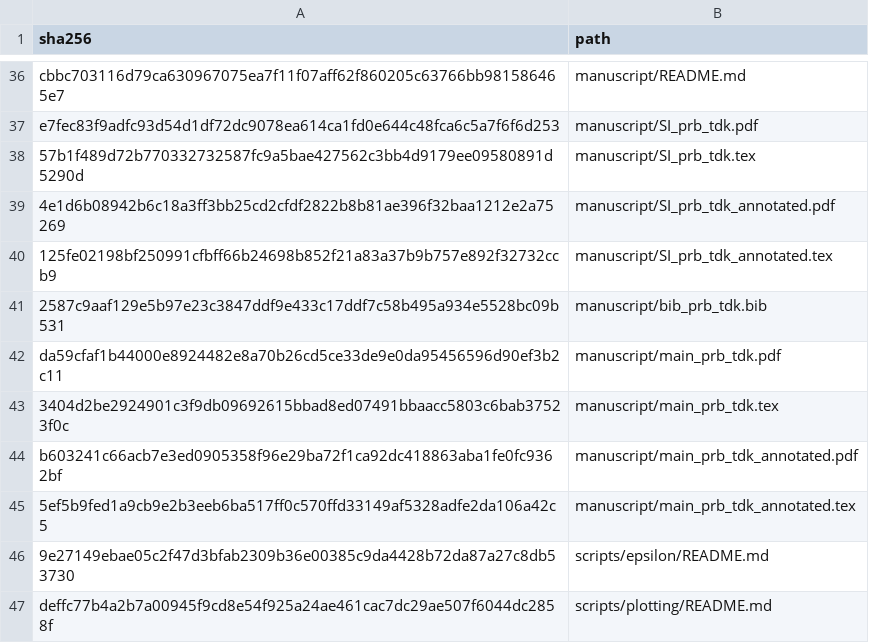
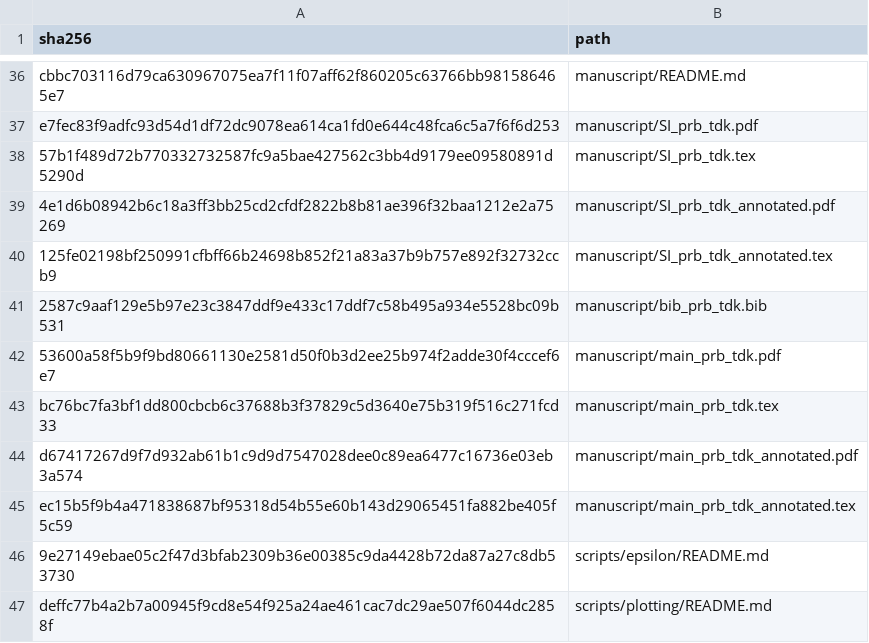
Before and after one commit to DCM-Uni-Paderborn/UZH-protocol, a TSV file: manifests/file_hashes.tsv, drawn as a sheet; only a part is shown, gaps mark what is left out.

```diff
--- a/manifests/file_hashes.tsv
+++ b/manifests/file_hashes.tsv
@@ -41,6 +41,6 @@ e7fec83f9adfc93d54d1df72dc9078ea614ca1fd0e644c48fca6c5a7f6f6d253	manuscript/SI_p
 2587c9aaf129e5b97e23c3847ddf9e433c17ddf7c58b495a934e5528bc09b531	manuscript/bib_prb_tdk.bib
-da59cfaf1b44000e8924482e8a70b26cd5ce33de9e0da95456596d90ef3b2c11	manuscript/main_prb_tdk.pdf
-3404d2be2924901c3f9db09692615bbad8ed07491bbaacc5803c6bab37523f0c	manuscript/main_prb_tdk.tex
-b603241c66acb7e3ed0905358f96e29ba72f1ca92dc418863aba1fe0fc9362bf	manuscript/main_prb_tdk_annotated.pdf
-5ef5b9fed1a9cb9e2b3eeb6ba517ff0c570ffd33149af5328adfe2da106a42c5	manuscript/main_prb_tdk_annotated.tex
+53600a58f5b9f9bd80661130e2581d50f0b3d2ee25b974f2adde30f4cccef6e7	manuscript/main_prb_tdk.pdf
+bc76bc7fa3bf1dd800cbcb6c37688b3f37829c5d3640e75b319f516c271fcd33	manuscript/main_prb_tdk.tex
+d67417267d9f7d932ab61b1c9d9d7547028dee0c89ea6477c16736e03eb3a574	manuscript/main_prb_tdk_annotated.pdf
+ec15b5f9b4a471838687bf95318d54b55e60b143d29065451fa882be405f5c59	manuscript/main_prb_tdk_annotated.tex
 9e27149ebae05c2f47d3bfab2309b36e00385c9da4428b72da87a27c8db53730	scripts/epsilon/README.md
```
Also changed, not shown: 4 other files.
